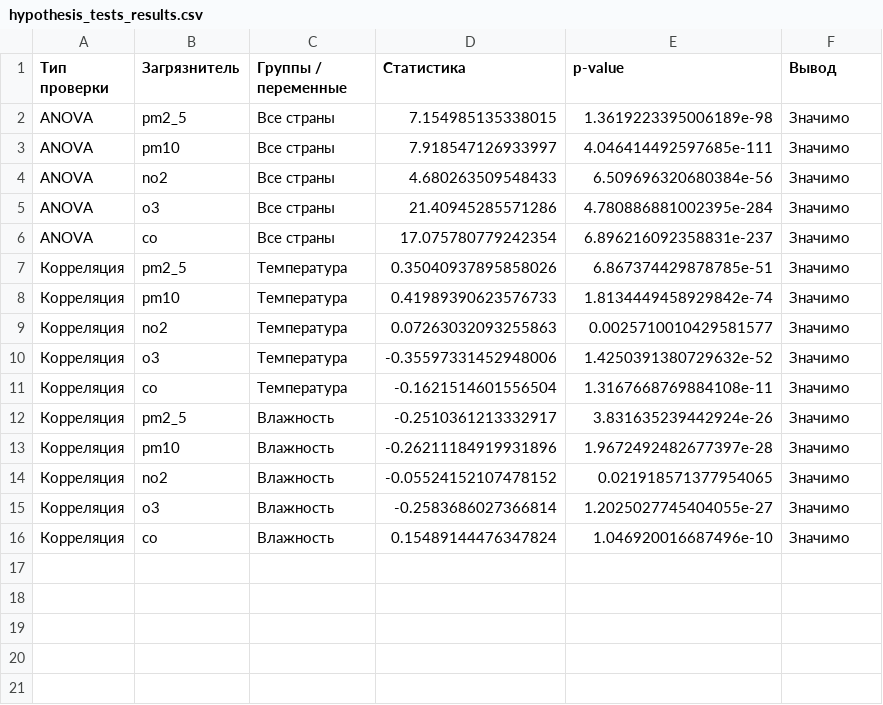
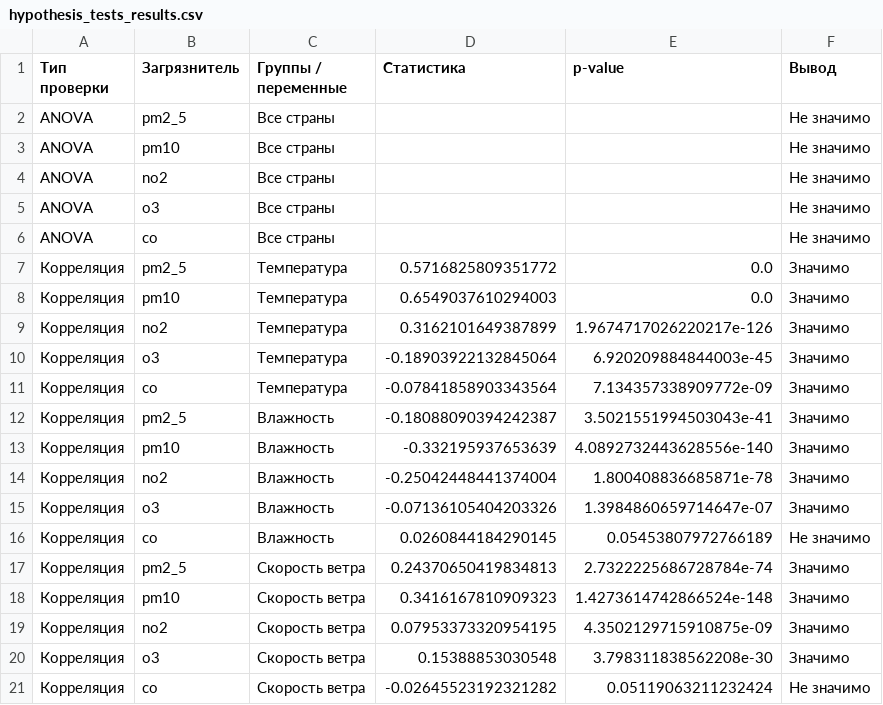
Before and after one commit to aruuk/airquality, a CSV file: data/stats/hypothesis_tests_results.csv, drawn as a sheet.

```diff
--- a/data/stats/hypothesis_tests_results.csv
+++ b/data/stats/hypothesis_tests_results.csv
@@ -1,16 +1,21 @@
 Тип проверки,Загрязнитель,Группы / переменные,Статистика,p-value,Вывод
-ANOVA,pm2_5,Все страны,7.154985135338015,1.3619223395006189e-98,Значимо
-ANOVA,pm10,Все страны,7.918547126933997,4.046414492597685e-111,Значимо
-ANOVA,no2,Все страны,4.680263509548433,6.509696320680384e-56,Значимо
-ANOVA,o3,Все страны,21.40945285571286,4.780886881002395e-284,Значимо
-ANOVA,co,Все страны,17.075780779242354,6.896216092358831e-237,Значимо
-Корреляция,pm2_5,Температура,0.35040937895858026,6.867374429878785e-51,Значимо
-Корреляция,pm10,Температура,0.41989390623576733,1.8134449458929842e-74,Значимо
-Корреляция,no2,Температура,0.07263032093255863,0.0025710010429581577,Значимо
-Корреляция,o3,Температура,-0.35597331452948006,1.4250391380729632e-52,Значимо
-Корреляция,co,Температура,-0.1621514601556504,1.3167668769884108e-11,Значимо
-Корреляция,pm2_5,Влажность,-0.2510361213332917,3.831635239442924e-26,Значимо
-Корреляция,pm10,Влажность,-0.26211184919931896,1.9672492482677397e-28,Значимо
-Корреляция,no2,Влажность,-0.05524152107478152,0.021918571377954065,Значимо
-Корреляция,o3,Влажность,-0.2583686027366814,1.2025027745404055e-27,Значимо
-Корреляция,co,Влажность,0.15489144476347824,1.046920016687496e-10,Значимо
+ANOVA,pm2_5,Все страны,,,Не значимо
+ANOVA,pm10,Все страны,,,Не значимо
+ANOVA,no2,Все страны,,,Не значимо
+ANOVA,o3,Все страны,,,Не значимо
+ANOVA,co,Все страны,,,Не значимо
+Корреляция,pm2_5,Температура,0.5716825809351772,0.0,Значимо
+Корреляция,pm10,Температура,0.6549037610294003,0.0,Значимо
+Корреляция,no2,Температура,0.3162101649387899,1.9674717026220217e-126,Значимо
+Корреляция,o3,Температура,-0.18903922132845064,6.920209884844003e-45,Значимо
+Корреляция,co,Температура,-0.07841858903343564,7.134357338909772e-09,Значимо
+Корреляция,pm2_5,Влажность,-0.18088090394242387,3.5021551994503043e-41,Значимо
+Корреляция,pm10,Влажность,-0.332195937653639,4.0892732443628556e-140,Значимо
+Корреляция,no2,Влажность,-0.25042448441374004,1.800408836685871e-78,Значимо
+Корреляция,o3,Влажность,-0.07136105404203326,1.3984860659714647e-07,Значимо
+Корреляция,co,Влажность,0.0260844184290145,0.05453807972766189,Не значимо
+Корреляция,pm2_5,Скорость ветра,0.24370650419834813,2.7322225686728784e-74,Значимо
+Корреляция,pm10,Скорость ветра,0.3416167810909323,1.4273614742866524e-148,Значимо
+Корреляция,no2,Скорость ветра,0.07953373320954195,4.3502129715910875e-09,Значимо
+Корреляция,o3,Скорость ветра,0.15388853030548,3.798311838562208e-30,Значимо
+Корреляция,co,Скорость ветра,-0.02645523192321282,0.05119063211232424,Не значимо
```
Also changed, not shown: data/stat/descriptive_stats_overall.csv, 23 other files.
